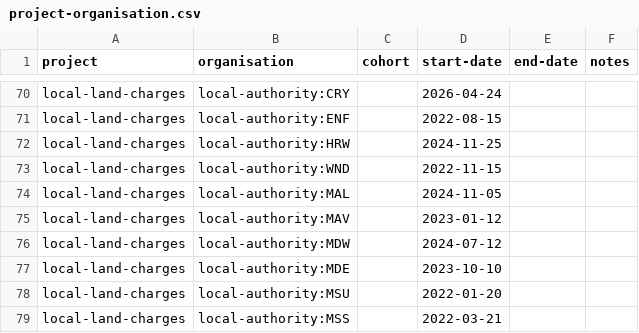
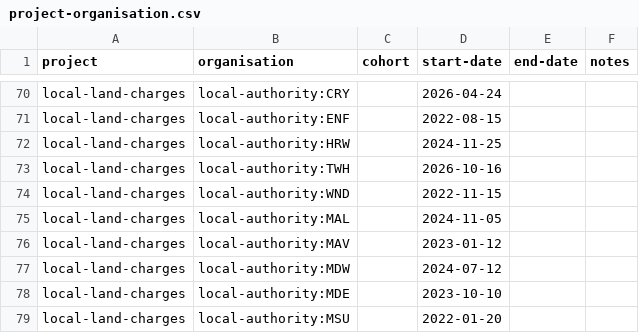
Before and after one commit to digital-land/specification, a CSV file: specification/project-organisation.csv, drawn as a sheet; only a part is shown, gaps mark what is left out; the shorter side is filled out with more unchanged rows; the diff names each change by its address in the sheet, - before the commit and + after, or states it on an @@ line.

Commit message:
Rebuilt specification 2026-09-19

```diff
--- a/specification/project-organisation.csv
+++ b/specification/project-organisation.csv
+row 73: local-land-charges | local-authority:TWH |  | 2026-10-16
```
